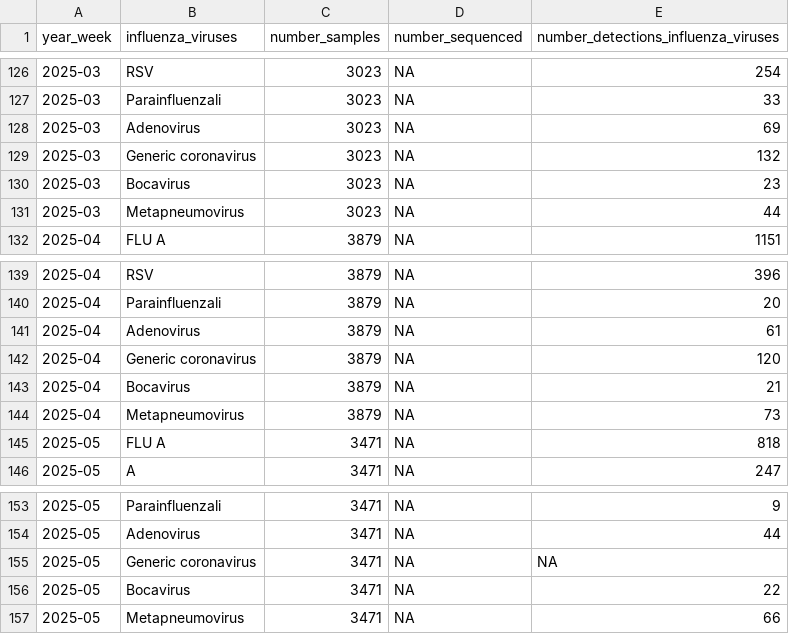
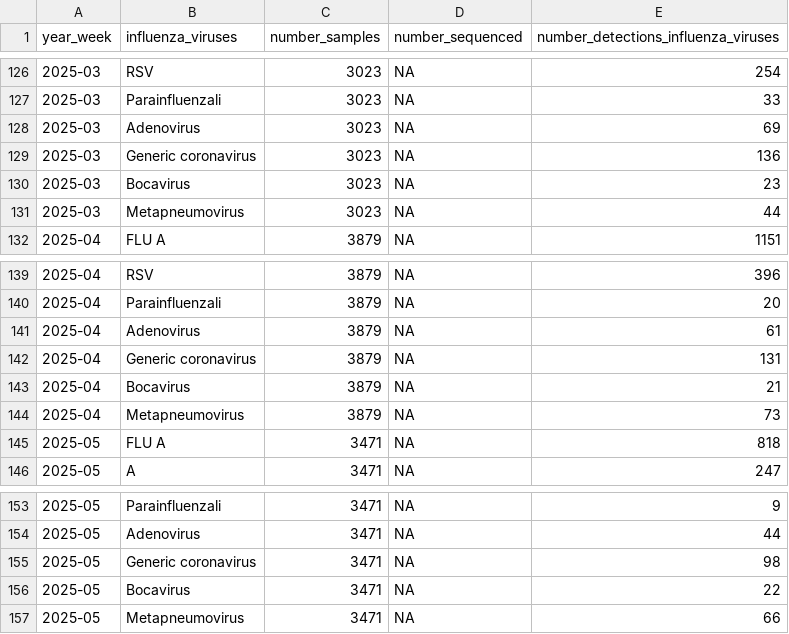
Before and after one commit to fbranda/influnet, a CSV file: flu-season/2024-2025/virological_data/national_typing_subtyping_influenza_viruses.csv, drawn as a sheet; only a part is shown, gaps mark what is left out.

Commit message:
Add files via upload

```diff
--- a/flu-season/2024-2025/virological_data/national_typing_subtyping_influenza_viruses.csv
+++ b/flu-season/2024-2025/virological_data/national_typing_subtyping_influenza_viruses.csv
@@ -128,3 +128,3 @@
 "2025-03","Adenovirus",3023,NA,69
-"2025-03","Generic coronavirus",3023,NA,132
+"2025-03","Generic coronavirus",3023,NA,136
 "2025-03","Bocavirus",3023,NA,23
@@ -141,3 +141,3 @@
 "2025-04","Adenovirus",3879,NA,61
-"2025-04","Generic coronavirus",3879,NA,120
+"2025-04","Generic coronavirus",3879,NA,131
 "2025-04","Bocavirus",3879,NA,21
@@ -154,3 +154,3 @@
 "2025-05","Adenovirus",3471,NA,44
-"2025-05","Generic coronavirus",3471,NA,NA
+"2025-05","Generic coronavirus",3471,NA,98
 "2025-05","Bocavirus",3471,NA,22
```
